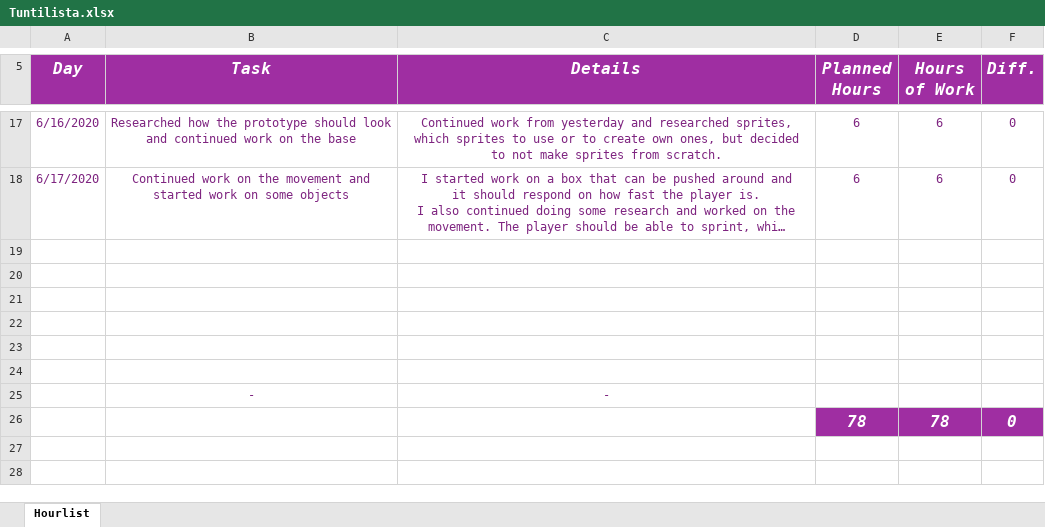
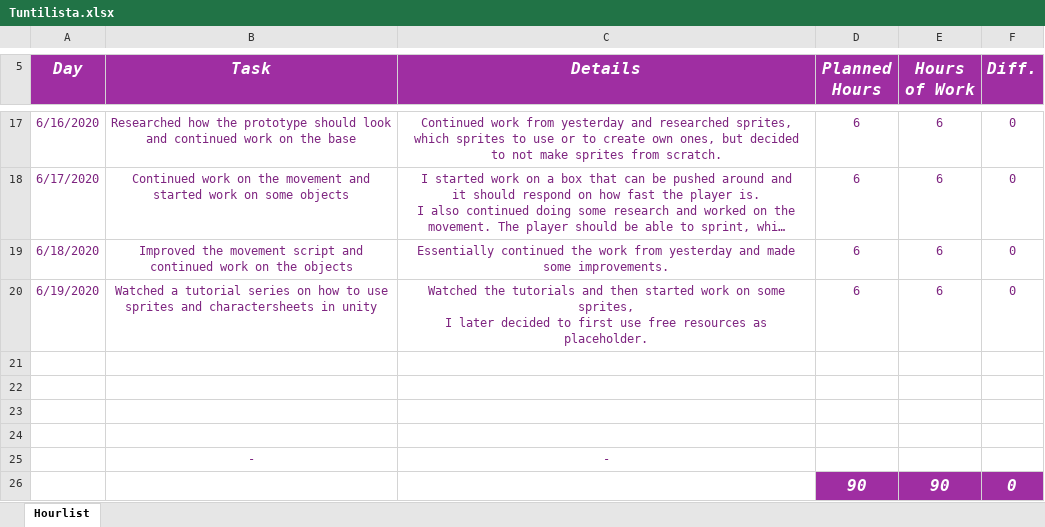
Before and after one commit to Nykage/unity, an Excel workbook: Tuntilista.xlsx, sheet Hourlist, drawn as a sheet; only a part is shown, gaps mark what is left out; long unchanged cells end in …; values as stored, in another font and other column widths than the file's, no borders; removed rows and columns are numbered as before the commit, all else as after; ↵ is a line break in a cell; the diff names each change by its address in the sheet, - before the commit and + after, or states it on an @@ line.

Commit message:
update hourlist

```diff
--- a/Tuntilista.xlsx (sheet Hourlist)
+++ b/Tuntilista.xlsx (sheet Hourlist)
-row 19: (empty)
+row 19: 6/18/2020 | Improved the movement script and ↵ continued work on the objects | Essentially continued the work from yesterday and made ↵ some improvements. | 6 | 6 | 0
-row 20: (empty)
+row 20: 6/19/2020 | Watched a tutorial series on how to use ↵ sprites and charactersheets in unity | Watched the tutorials and then started work on some sprites, ↵ I later decided to first use free resources as placeholder. | 6 | 6 | 0
-row 26:  |  |  | 78 | 78 | 0
+row 26:  |  |  | 90 | 90 | 0
```
